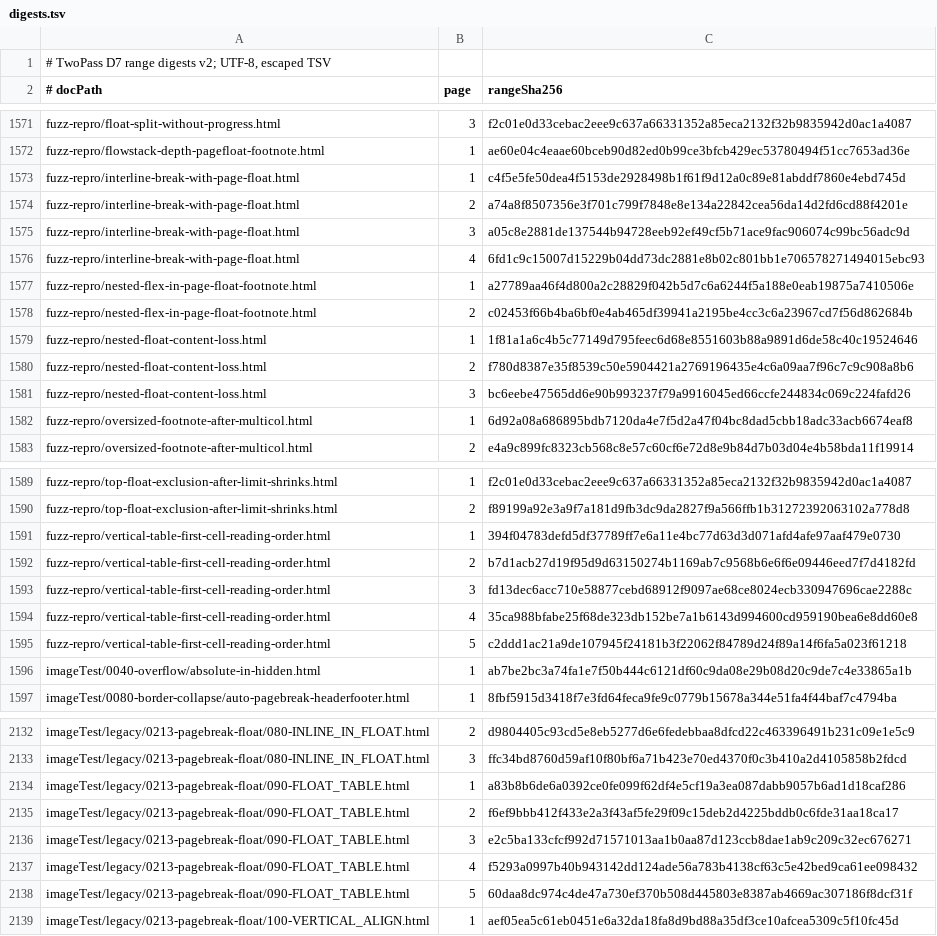
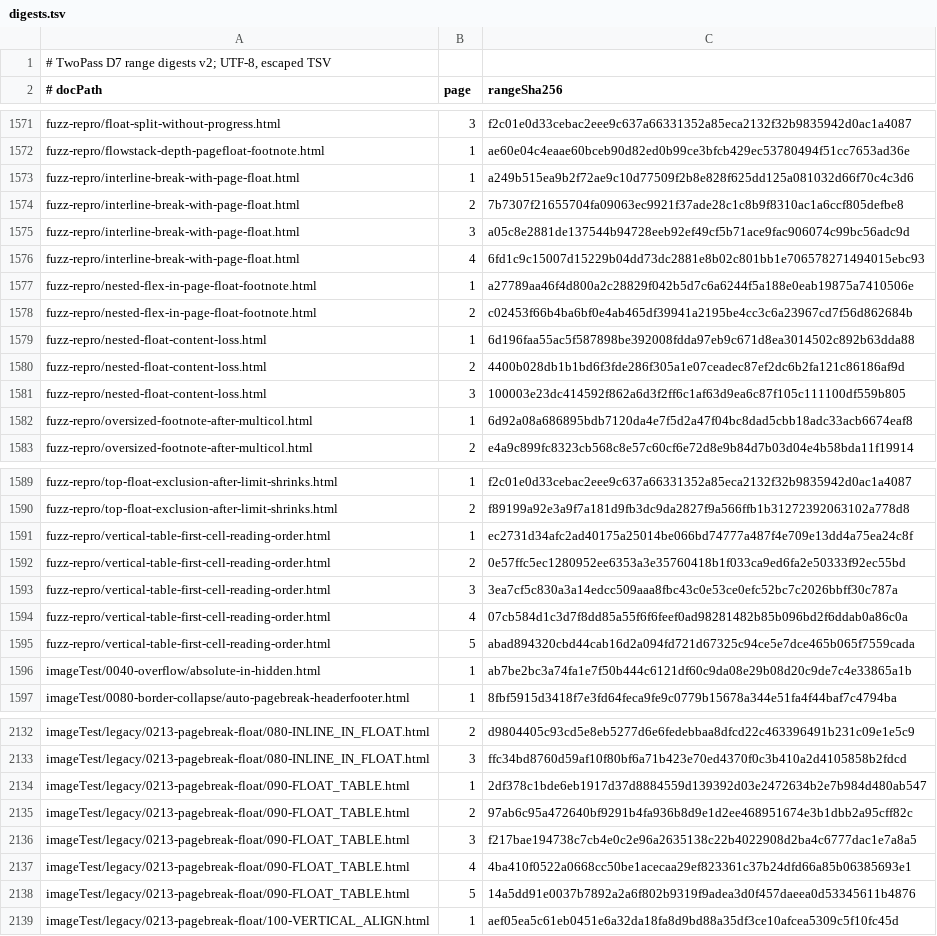
Before and after one commit to zamasoftnet/foliojet, a TSV file: files/unittest/twopass-digest/digests.tsv, drawn as a sheet; only a part is shown, gaps mark what is left out; the diff covers the shown part only.

```diff
--- a/files/unittest/twopass-digest/digests.tsv
+++ b/files/unittest/twopass-digest/digests.tsv
@@ -1572,4 +1572,4 @@ fuzz-repro/float-split-without-progress.html	3	f2c01e0d33cebac2eee9c637a66331352
 fuzz-repro/flowstack-depth-pagefloat-footnote.html	1	ae60e04c4eaae60bceb90d82ed0b99ce3bfcb429ec53780494f51cc7653ad36e
-fuzz-repro/interline-break-with-page-float.html	1	c4f5e5fe50dea4f5153de2928498b1f61f9d12a0c89e81abddf7860e4ebd745d
-fuzz-repro/interline-break-with-page-float.html	2	a74a8f8507356e3f701c799f7848e8e134a22842cea56da14d2fd6cd88f4201e
+fuzz-repro/interline-break-with-page-float.html	1	a249b515ea9b2f72ae9c10d77509f2b8e828f625dd125a081032d66f70c4c3d6
+fuzz-repro/interline-break-with-page-float.html	2	7b7307f21655704fa09063ec9921f37ade28c1c8b9f8310ac1a6ccf805defbe8
 fuzz-repro/interline-break-with-page-float.html	3	a05c8e2881de137544b94728eeb92ef49cf5b71ace9fac906074c99bc56adc9d
@@ -1578,5 +1578,5 @@ fuzz-repro/nested-flex-in-page-float-footnote.html	1	a27789aa46f4d800a2c28829f04
 fuzz-repro/nested-flex-in-page-float-footnote.html	2	c02453f66b4ba6bf0e4ab465df39941a2195be4cc3c6a23967cd7f56d862684b
-fuzz-repro/nested-float-content-loss.html	1	1f81a1a6c4b5c77149d795feec6d68e8551603b88a9891d6de58c40c19524646
-fuzz-repro/nested-float-content-loss.html	2	f780d8387e35f8539c50e5904421a2769196435e4c6a09aa7f96c7c9c908a8b6
-fuzz-repro/nested-float-content-loss.html	3	bc6eebe47565dd6e90b993237f79a9916045ed66ccfe244834c069c224fafd26
+fuzz-repro/nested-float-content-loss.html	1	6d196faa55ac5f587898be392008fdda97eb9c671d8ea3014502c892b63dda88
+fuzz-repro/nested-float-content-loss.html	2	4400b028db1b1bd6f3fde286f305a1e07ceadec87ef2dc6b2fa121c86186af9d
+fuzz-repro/nested-float-content-loss.html	3	100003e23dc414592f862a6d3f2ff6c1af63d9ea6c87f105c111100df559b805
 fuzz-repro/oversized-footnote-after-multicol.html	1	6d92a08a686895bdb7120da4e7f5d2a47f04bc8dad5cbb18adc33acb6674eaf8
@@ -1590,7 +1590,7 @@ fuzz-repro/top-float-exclusion-after-limit-shrinks.html	1	f2c01e0d33cebac2eee9c6
 fuzz-repro/top-float-exclusion-after-limit-shrinks.html	2	f89199a92e3a9f7a181d9fb3dc9da2827f9a566ffb1b31272392063102a778d8
-fuzz-repro/vertical-table-first-cell-reading-order.html	1	394f04783defd5df37789ff7e6a11e4bc77d63d3d071afd4afe97aaf479e0730
-fuzz-repro/vertical-table-first-cell-reading-order.html	2	b7d1acb27d19f95d9d63150274b1169ab7c9568b6e6f6e09446eed7f7d4182fd
-fuzz-repro/vertical-table-first-cell-reading-order.html	3	fd13dec6acc710e58877cebd68912f9097ae68ce8024ecb330947696cae2288c
-fuzz-repro/vertical-table-first-cell-reading-order.html	4	35ca988bfabe25f68de323db152be7a1b6143d994600cd959190bea6e8dd60e8
-fuzz-repro/vertical-table-first-cell-reading-order.html	5	c2ddd1ac21a9de107945f24181b3f22062f84789d24f89a14f6fa5a023f61218
+fuzz-repro/vertical-table-first-cell-reading-order.html	1	ec2731d34afc2ad40175a25014be066bd74777a487f4e709e13dd4a75ea24c8f
+fuzz-repro/vertical-table-first-cell-reading-order.html	2	0e57ffc5ec1280952ee6353a3e35760418b1f033ca9ed6fa2e50333f92ec55bd
+fuzz-repro/vertical-table-first-cell-reading-order.html	3	3ea7cf5c830a3a14edcc509aaa8fbc43c0e53ce0efc52bc7c2026bbff30c787a
+fuzz-repro/vertical-table-first-cell-reading-order.html	4	07cb584d1c3d7f8dd85a55f6f6feef0ad98281482b85b096bd2f6ddab0a86c0a
+fuzz-repro/vertical-table-first-cell-reading-order.html	5	abad894320cbd44cab16d2a094fd721d67325c94ce5e7dce465b065f7559cada
 imageTest/0040-overflow/absolute-in-hidden.html	1	ab7be2bc3a74fa1e7f50b444c6121df60c9da08e29b08d20c9de7c4e33865a1b
@@ -2133,7 +2133,7 @@ imageTest/legacy/0213-pagebreak-float/080-INLINE_IN_FLOAT.html	2	d9804405c93cd5e
 imageTest/legacy/0213-pagebreak-float/080-INLINE_IN_FLOAT.html	3	ffc34bd8760d59af10f80bf6a71b423e70ed4370f0c3b410a2d4105858b2fdcd
-imageTest/legacy/0213-pagebreak-float/090-FLOAT_TABLE.html	1	a83b8b6de6a0392ce0fe099f62df4e5cf19a3ea087dabb9057b6ad1d18caf286
-imageTest/legacy/0213-pagebreak-float/090-FLOAT_TABLE.html	2	f6ef9bbb412f433e2a3f43af5fe29f09c15deb2d4225bddb0c6fde31aa18ca17
-imageTest/legacy/0213-pagebreak-float/090-FLOAT_TABLE.html	3	e2c5ba133cfcf992d71571013aa1b0aa87d123ccb8dae1ab9c209c32ec676271
-imageTest/legacy/0213-pagebreak-float/090-FLOAT_TABLE.html	4	f5293a0997b40b943142dd124ade56a783b4138cf63c5e42bed9ca61ee098432
-imageTest/legacy/0213-pagebreak-float/090-FLOAT_TABLE.html	5	60daa8dc974c4de47a730ef370b508d445803e8387ab4669ac307186f8dcf31f
+imageTest/legacy/0213-pagebreak-float/090-FLOAT_TABLE.html	1	2df378c1bde6eb1917d37d8884559d139392d03e2472634b2e7b984d480ab547
+imageTest/legacy/0213-pagebreak-float/090-FLOAT_TABLE.html	2	97ab6c95a472640bf9291b4fa936b8d9e1d2ee468951674e3b1dbb2a95cff82c
+imageTest/legacy/0213-pagebreak-float/090-FLOAT_TABLE.html	3	f217bae194738c7cb4e0c2e96a2635138c22b4022908d2ba4c6777dac1e7a8a5
+imageTest/legacy/0213-pagebreak-float/090-FLOAT_TABLE.html	4	4ba410f0522a0668cc50be1acecaa29ef823361c37b24dfd66a85b06385693e1
+imageTest/legacy/0213-pagebreak-float/090-FLOAT_TABLE.html	5	14a5dd91e0037b7892a2a6f802b9319f9adea3d0f457daeea0d53345611b4876
 imageTest/legacy/0213-pagebreak-float/100-VERTICAL_ALIGN.html	1	aef05ea5c61eb0451e6a32da18fa8d9bd88a35df3ce10afcea5309c5f10fc45d
```
Also changed, not shown: 70 edited cells elsewhere in this file, files/unittest/twopass-digest/exceptions.tsv.
